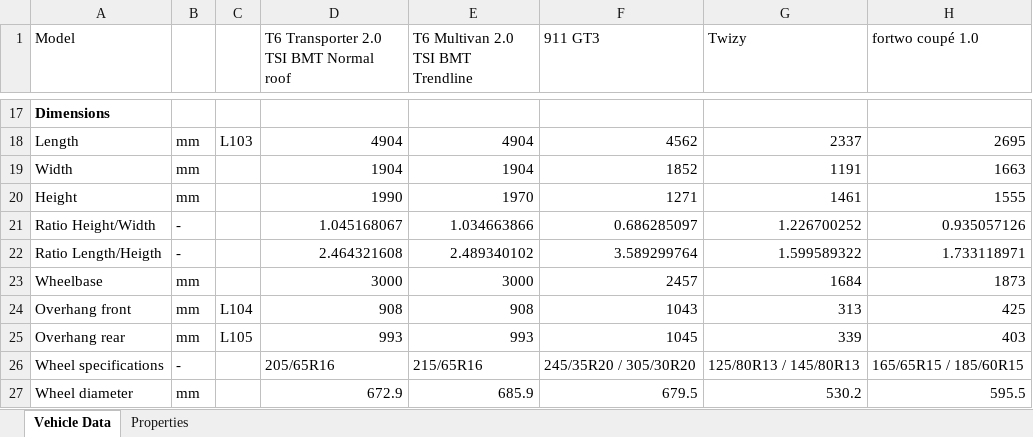
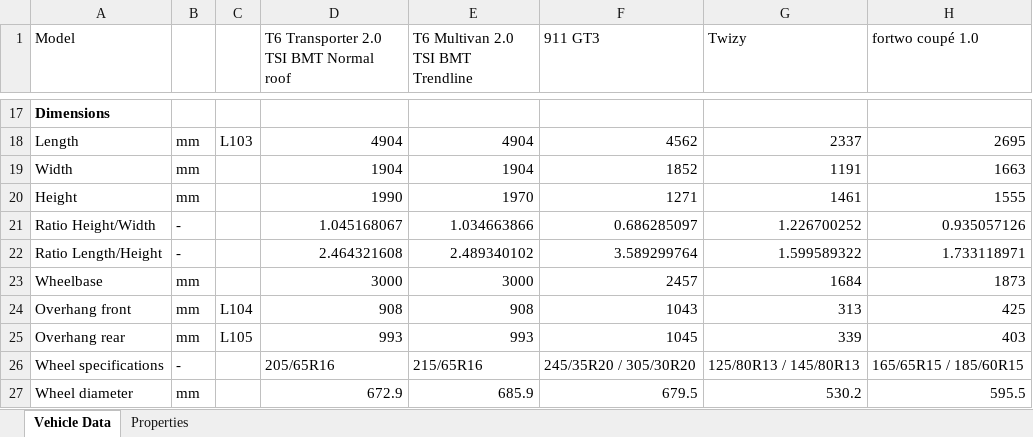
Before and after one commit to TUMFTM/Customer-Oriented-Concept-Assessment-COCA-Tool, an Excel workbook: 02_Database/Vehicle_Data.xlsx, sheet Vehicle Data, drawn as a sheet; only a part is shown, gaps mark what is left out; values as stored, in another font and other column widths than the file's, no borders; conditional formats not drawn; the diff names each change by its address in the sheet, - before the commit and + after, or states it on an @@ line.

```diff
--- a/02_Database/Vehicle_Data.xlsx (sheet Vehicle Data)
+++ b/02_Database/Vehicle_Data.xlsx (sheet Vehicle Data)
-A22 (Model): Ratio Length/Heigth
+A22 (Model): Ratio Length/Height
```
Also changed, not shown: sheet Properties, 7 other files.
